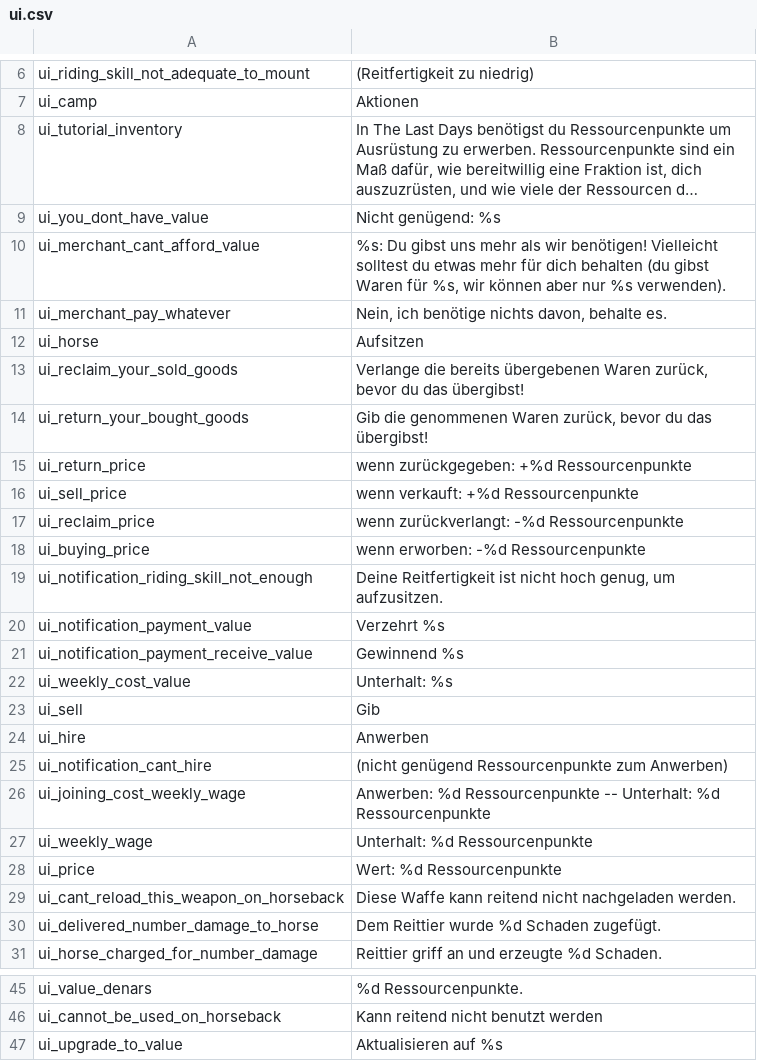
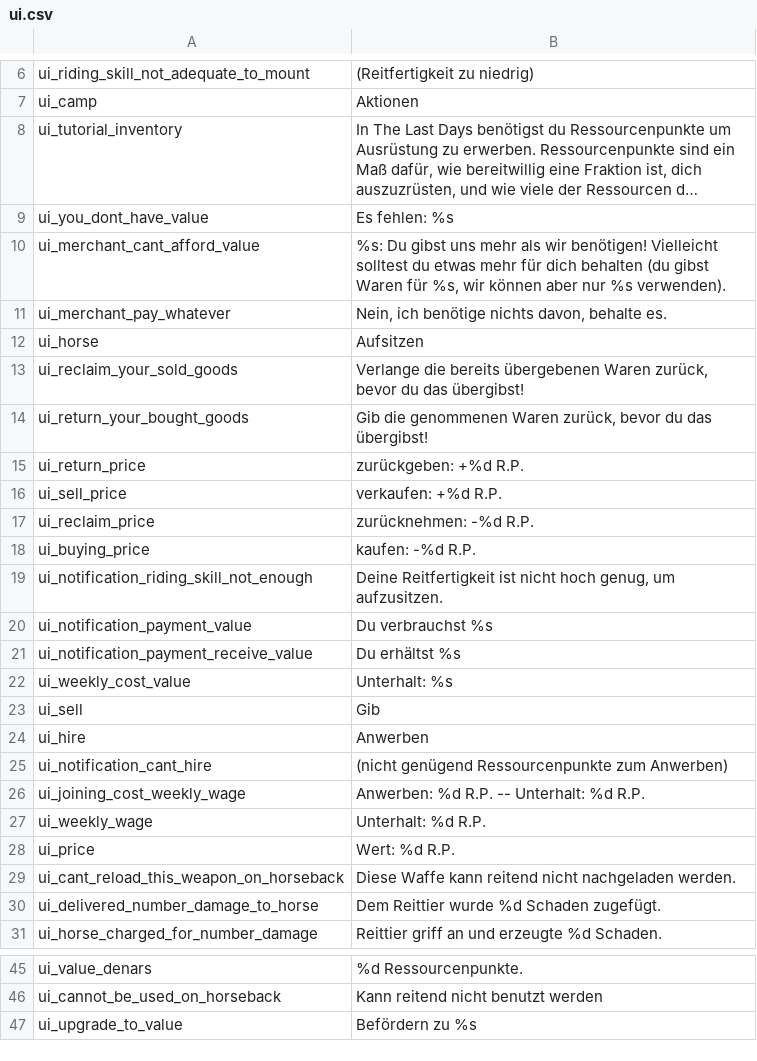
Before and after one commit to Swyter/tld, a CSV file: Languages/de/ui.csv, drawn as a sheet; only a part is shown, gaps mark what is left out; long unchanged cells end in …; the diff names each change by its address in the sheet, - before the commit and + after, or states it on an @@ line.

Commit message:
*pull latest updates from Transifex, de_DE translation finally finished by InVain and moduls_tollens. *updates to the fr_FR translation by the MundusBellicus.fr team.

```diff
--- a/Languages/de/ui.csv
+++ b/Languages/de/ui.csv
-B9: Nicht genügend: %s
+B9: Es fehlen: %s
-B15: wenn zurückgegeben: +%d Ressourcenpunkte
+B15: zurückgeben: +%d R.P.
-B16: wenn verkauft: +%d Ressourcenpunkte
+B16: verkaufen: +%d R.P.
-B17: wenn zurückverlangt: -%d Ressourcenpunkte
+B17: zurücknehmen: -%d R.P.
-B18: wenn erworben: -%d Ressourcenpunkte
+B18: kaufen: -%d R.P.
-B20: Verzehrt %s
+B20: Du verbrauchst %s
-B21: Gewinnend %s
+B21: Du erhältst %s
-B26: Anwerben: %d Ressourcenpunkte -- Unterhalt: %d Ressourcenpunkte
+B26: Anwerben: %d R.P. -- Unterhalt: %d R.P.
-B27: Unterhalt: %d Ressourcenpunkte
+B27: Unterhalt: %d R.P.
-B28: Wert: %d Ressourcenpunkte
+B28: Wert: %d R.P.
-B47: Aktualisieren auf %s
+B47: Befördern zu %s
```
Also changed, not shown: Languages/de/game_menus.csv, Languages/de/party_templates.csv, 8 other files.
